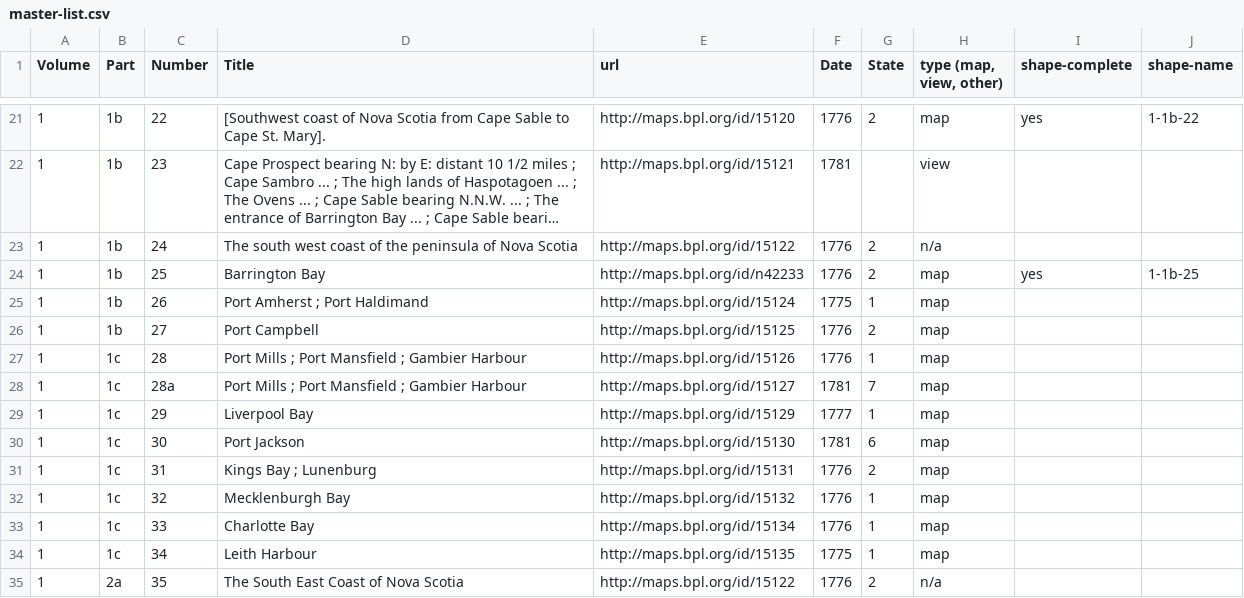
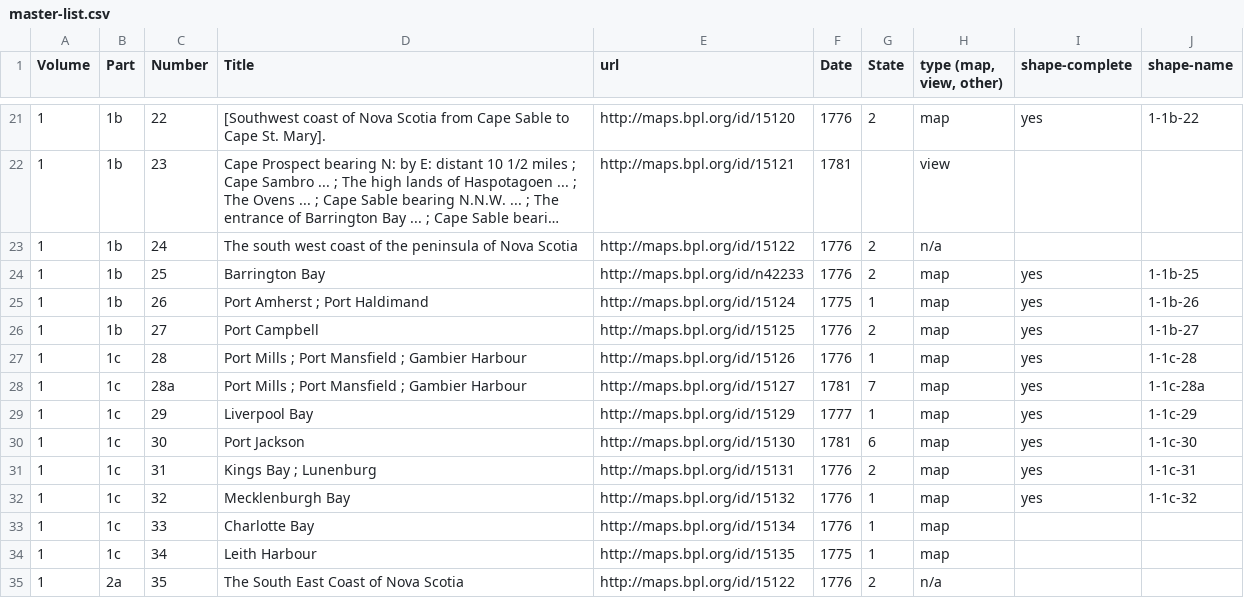
Before and after one commit to ect123/Des-Barres-findingaid, a CSV file: master-list.csv, drawn as a sheet; only a part is shown, gaps mark what is left out; long unchanged cells end in ….

Commit message:
geojson uploads and updates to shape name column

```diff
--- a/master-list.csv
+++ b/master-list.csv
@@ -24,10 +24,10 @@ Volume,Part,Number,Title,url,Date,State,"type (map, view, other)",shape-complete
 1,1b,25,Barrington Bay,http://maps.bpl.org/id/n42233,1776,2,map,yes,1-1b-25
-1,1b,26,Port Amherst ; Port Haldimand,http://maps.bpl.org/id/15124,1775,1,map,,
-1,1b,27,Port Campbell,http://maps.bpl.org/id/15125,1776,2,map,,
-1,1c,28,Port Mills ; Port Mansfield ; Gambier Harbour,http://maps.bpl.org/id/15126,1776,1,map,,
-1,1c,28a,Port Mills ; Port Mansfield ; Gambier Harbour,http://maps.bpl.org/id/15127,1781,7,map,,
-1,1c,29,Liverpool Bay,http://maps.bpl.org/id/15129,1777,1,map,,
-1,1c,30,Port Jackson,http://maps.bpl.org/id/15130,1781,6,map,,
-1,1c,31,Kings Bay ; Lunenburg,http://maps.bpl.org/id/15131,1776,2,map,,
-1,1c,32,Mecklenburgh Bay,http://maps.bpl.org/id/15132,1776,1,map,,
+1,1b,26,Port Amherst ; Port Haldimand,http://maps.bpl.org/id/15124,1775,1,map,yes,1-1b-26
+1,1b,27,Port Campbell,http://maps.bpl.org/id/15125,1776,2,map,yes,1-1b-27
+1,1c,28,Port Mills ; Port Mansfield ; Gambier Harbour,http://maps.bpl.org/id/15126,1776,1,map,yes,1-1c-28
+1,1c,28a,Port Mills ; Port Mansfield ; Gambier Harbour,http://maps.bpl.org/id/15127,1781,7,map,yes,1-1c-28a
+1,1c,29,Liverpool Bay,http://maps.bpl.org/id/15129,1777,1,map,yes,1-1c-29
+1,1c,30,Port Jackson,http://maps.bpl.org/id/15130,1781,6,map,yes,1-1c-30
+1,1c,31,Kings Bay ; Lunenburg,http://maps.bpl.org/id/15131,1776,2,map,yes,1-1c-31
+1,1c,32,Mecklenburgh Bay,http://maps.bpl.org/id/15132,1776,1,map,yes,1-1c-32
 1,1c,33,Charlotte Bay,http://maps.bpl.org/id/15134,1776,1,map,,
```
Also changed, not shown: 10 other files.
